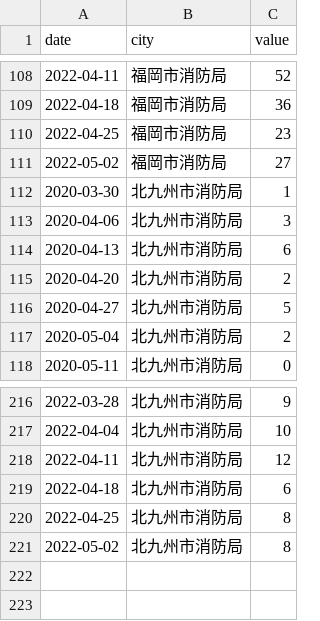
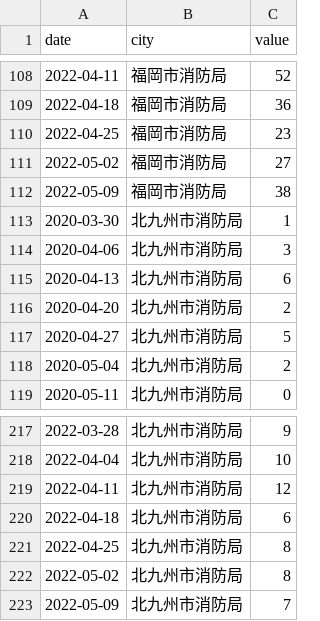
Before and after one commit to kzktmr/Covid19Dashboard, a CSV file: data/emergency_transport.csv, drawn as a sheet; only a part is shown, gaps mark what is left out; the diff names each change by its address in the sheet, - before the commit and + after, or states it on an @@ line.

```diff
--- a/data/emergency_transport.csv
+++ b/data/emergency_transport.csv
+row 112: 2022-05-09 | 福岡市消防局 | 38
+row 223: 2022-05-09 | 北九州市消防局 | 7
```
Also changed, not shown: data/inspection.csv, data/newlycases.csv, 1 other file.
